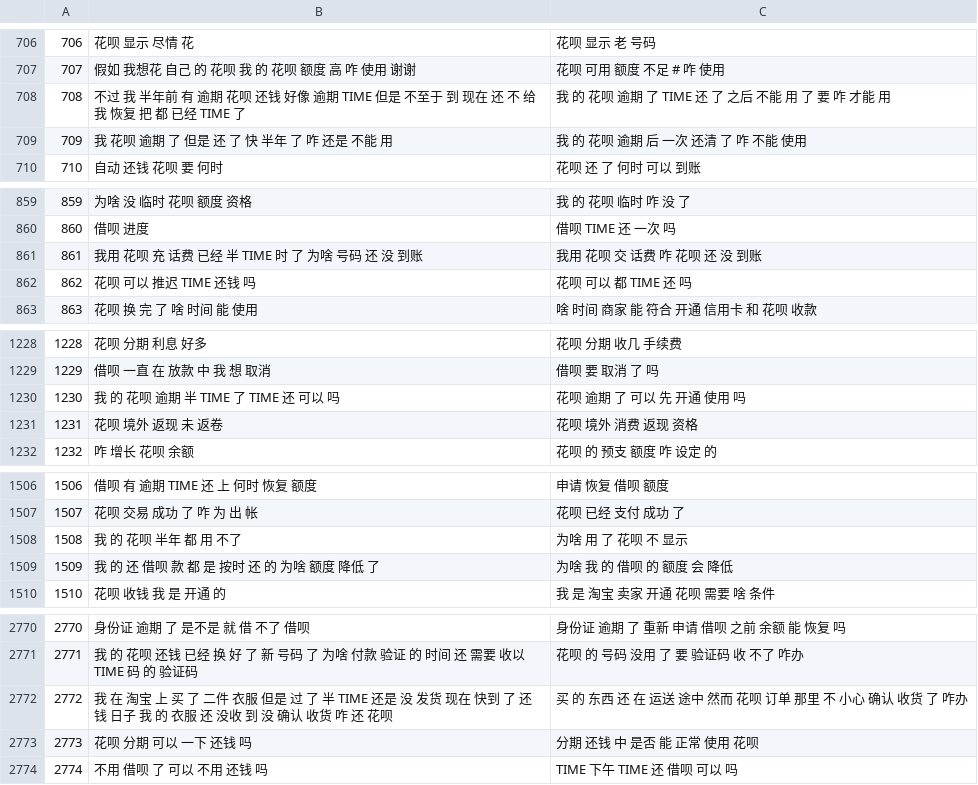
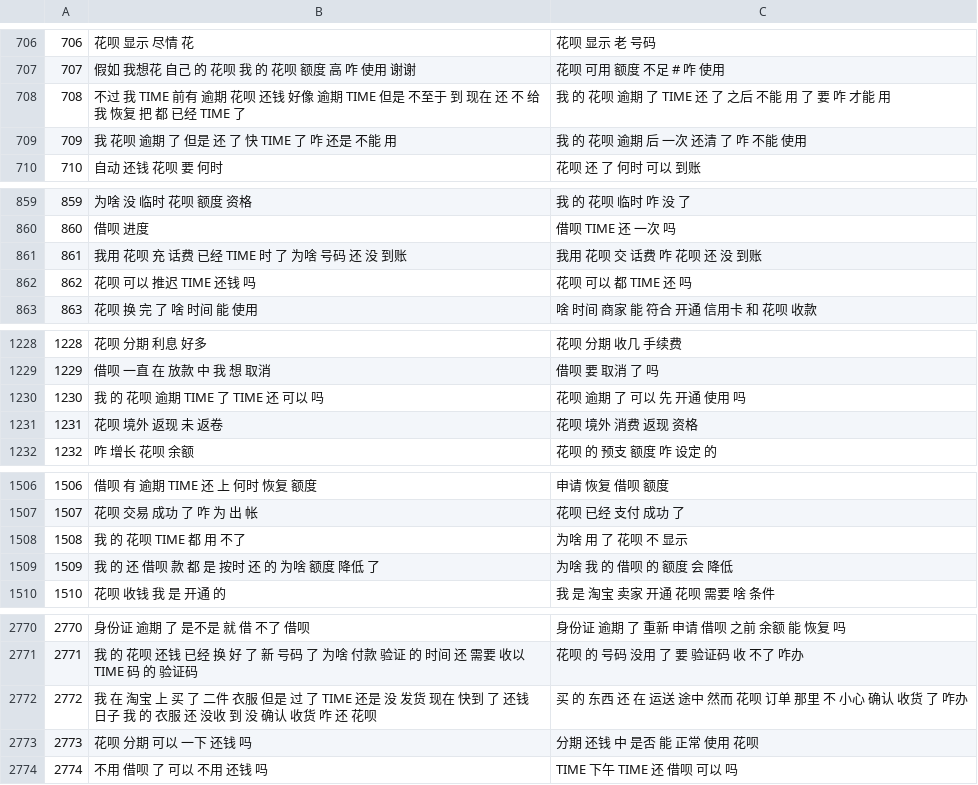
Before and after one commit to CyanYoung/chinese_intent_match, a CSV file: nlp_sim/data/test_cut.csv, drawn as a sheet; only a part is shown, gaps mark what is left out; the diff covers the shown part only.

```diff
--- a/nlp_sim/data/test_cut.csv
+++ b/nlp_sim/data/test_cut.csv
@@ -707,4 +707,4 @@
 707,假如 我想花 自己 的 花呗 我 的 花呗 额度 高 咋 使用 谢谢,花呗 可用 额度 不足 # 咋 使用
-708,不过 我 半年前 有 逾期 花呗 还钱 好像 逾期 TIME 但是 不至于 到 现在 还 不 给 我 恢复 把 都 已经 TIME 了,我 的 花呗 逾期 了 TIME 还 了 之后 不能 用 了 要 咋 才能 用
-709,我 花呗 逾期 了 但是 还 了 快 半年 了 咋 还是 不能 用,我 的 花呗 逾期 后 一次 还清 了 咋 不能 使用
+708,不过 我 TIME 前有 逾期 花呗 还钱 好像 逾期 TIME 但是 不至于 到 现在 还 不 给 我 恢复 把 都 已经 TIME 了,我 的 花呗 逾期 了 TIME 还 了 之后 不能 用 了 要 咋 才能 用
+709,我 花呗 逾期 了 但是 还 了 快 TIME 了 咋 还是 不能 用,我 的 花呗 逾期 后 一次 还清 了 咋 不能 使用
 710,自动 还钱 花呗 要 何时,花呗 还 了 何时 可以 到账
@@ -860,3 +860,3 @@
 860,借呗 进度,借呗 TIME 还 一次 吗
-861,我用 花呗 充 话费 已经 半 TIME 时 了 为啥 号码 还 没 到账,我用 花呗 交 话费 咋 花呗 还 没 到账
+861,我用 花呗 充 话费 已经 TIME 时 了 为啥 号码 还 没 到账,我用 花呗 交 话费 咋 花呗 还 没 到账
 862,花呗 可以 推迟 TIME 还钱 吗,花呗 可以 都 TIME 还 吗
@@ -1229,3 +1229,3 @@
 1229,借呗 一直 在 放款 中 我 想 取消,借呗 要 取消 了 吗
-1230,我 的 花呗 逾期 半 TIME 了 TIME 还 可以 吗,花呗 逾期 了 可以 先 开通 使用 吗
+1230,我 的 花呗 逾期 TIME 了 TIME 还 可以 吗,花呗 逾期 了 可以 先 开通 使用 吗
 1231,花呗 境外 返现 未 返卷,花呗 境外 消费 返现 资格
@@ -1507,3 +1507,3 @@
 1507,花呗 交易 成功 了 咋 为 出 帐,花呗 已经 支付 成功 了
-1508,我 的 花呗 半年 都 用 不了,为啥 用 了 花呗 不 显示
+1508,我 的 花呗 TIME 都 用 不了,为啥 用 了 花呗 不 显示
 1509,我 的 还 借呗 款 都 是 按时 还 的 为啥 额度 降低 了,为啥 我 的 借呗 的 额度 会 降低
@@ -2771,3 +2771,3 @@
 2771,我 的 花呗 还钱 已经 换 好 了 新 号码 了 为啥 付款 验证 的 时间 还 需要 收以 TIME 码 的 验证码,花呗 的 号码 没用 了 要 验证码 收 不了 咋办
-2772,我 在 淘宝 上 买 了 二件 衣服 但是 过 了 半 TIME 还是 没 发货 现在 快到 了 还钱 日子 我 的 衣服 还 没收 到 没 确认 收货 咋 还 花呗,买 的 东西 还 在 运送 途中 然而 花呗 订单 那里 不 小心 确认 收货 了 咋办
+2772,我 在 淘宝 上 买 了 二件 衣服 但是 过 了 TIME 还是 没 发货 现在 快到 了 还钱 日子 我 的 衣服 还 没收 到 没 确认 收货 咋 还 花呗,买 的 东西 还 在 运送 途中 然而 花呗 订单 那里 不 小心 确认 收货 了 咋办
 2773,花呗 分期 可以 一下 还钱 吗,分期 还钱 中 是否 能 正常 使用 花呗
```
Also changed, not shown: 11 edited cells elsewhere in this file, nlp_sim/data/test_clean.csv, nlp_sim/data/test_pred.csv, 8 other files.
